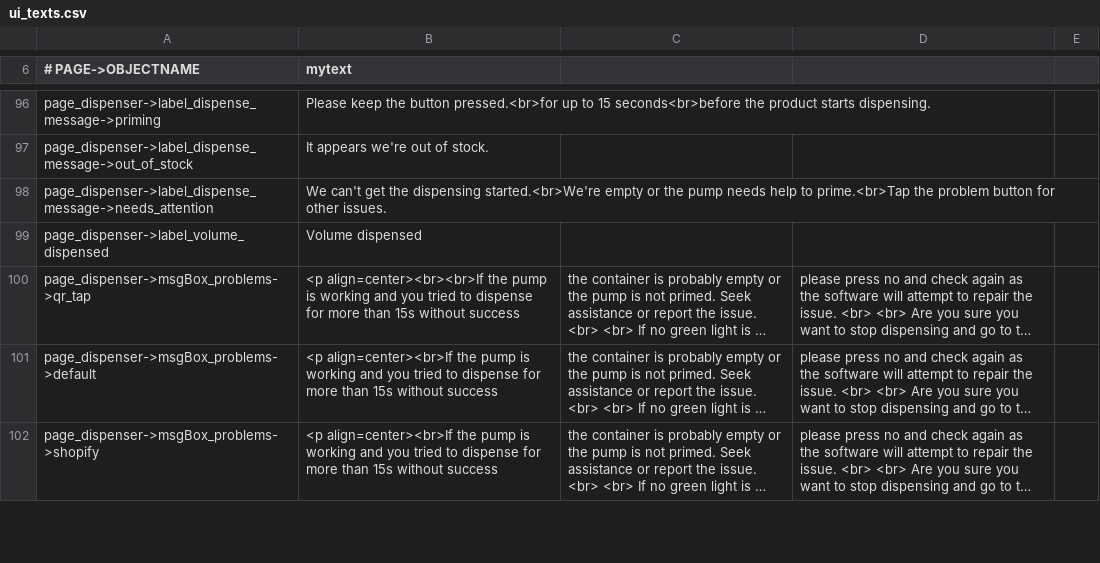
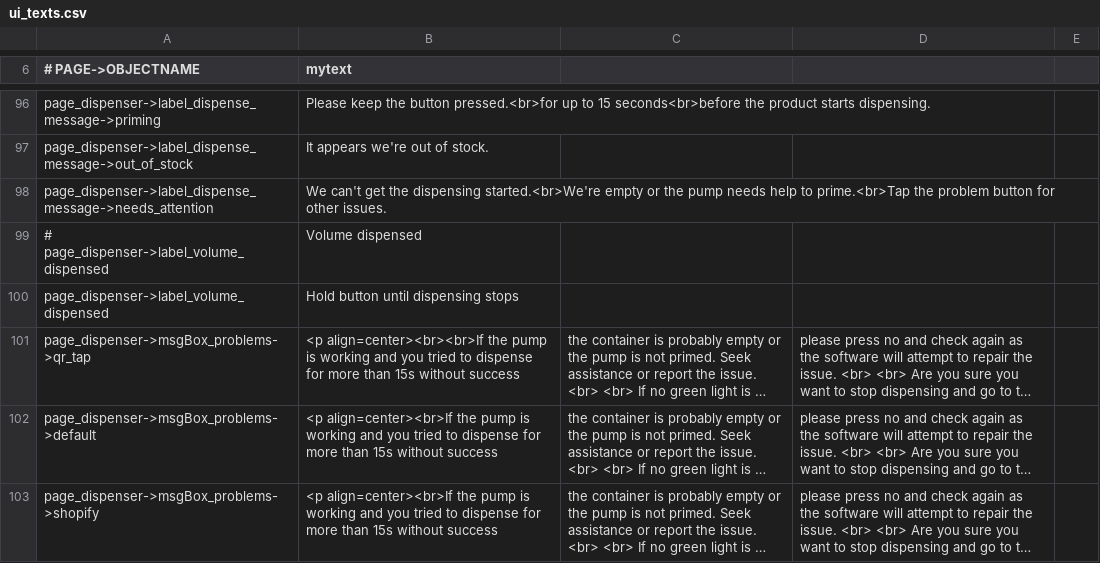
Before and after one commit to opensoapstand/station_computer, a CSV file: ui/references/templates/default/ui_texts.csv, drawn as a sheet; only a part is shown, gaps mark what is left out; long unchanged cells end in …; addresses are those after the commit; the diff names each change by its address in the sheet, - before the commit and + after, or states it on an @@ line.

Commit message:
Update dispense page message (suggestion of Target)

```diff
--- a/ui/references/templates/default/ui_texts.csv
+++ b/ui/references/templates/default/ui_texts.csv
+row 99: # page_dispenser->label_volume_dispensed | Volume dispensed
-B100 (mytext): Volume dispensed
+B100 (mytext): Hold button until dispensing stops
```
